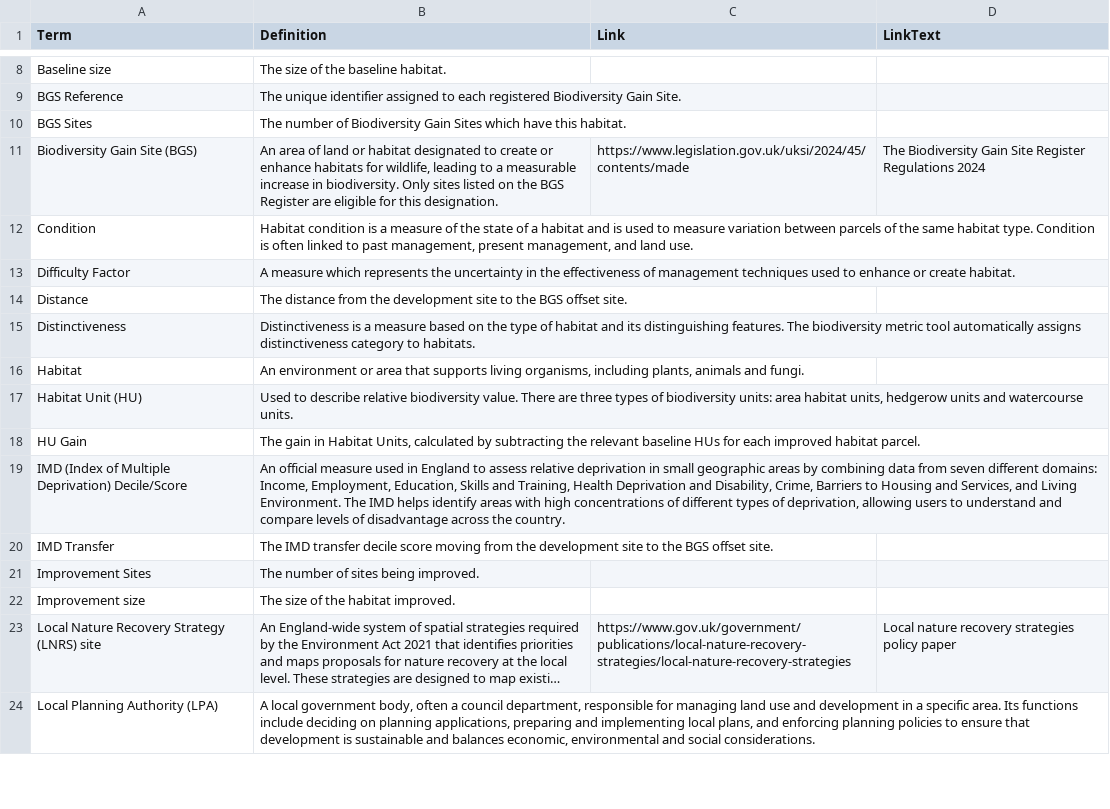
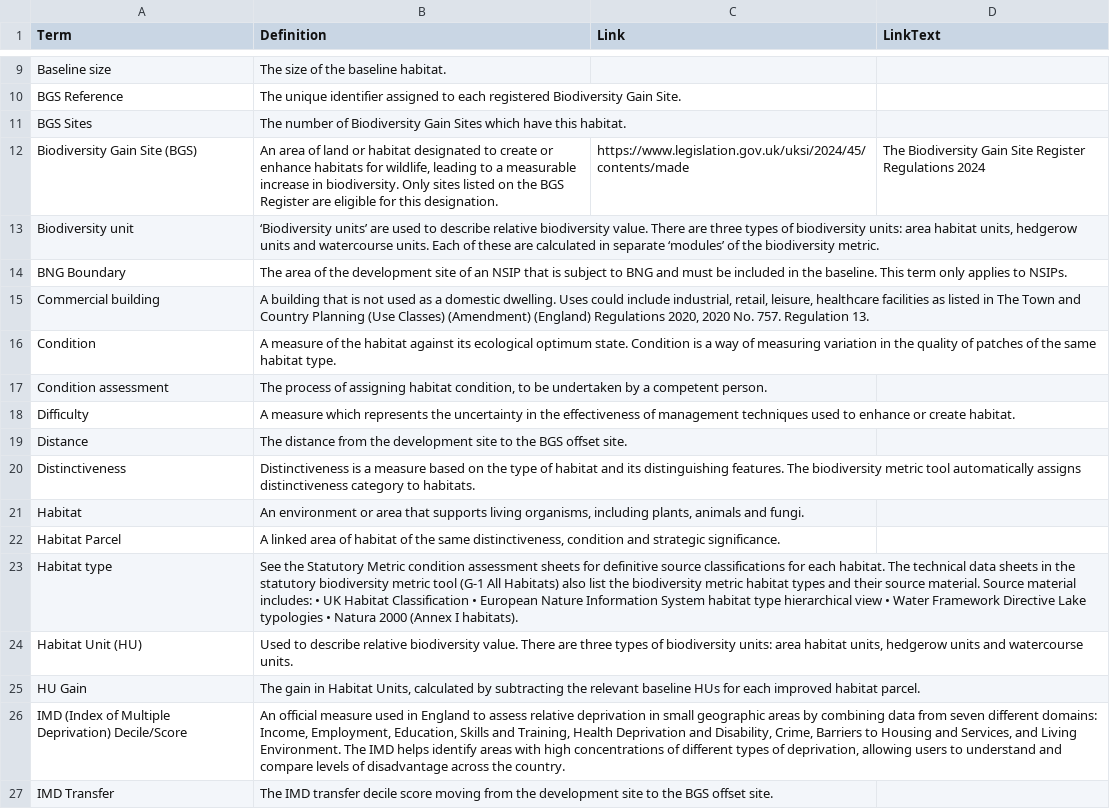
Before and after one commit to Eyesiah/biodiversity-sites-frontend, a CSV file: data/BGS-Glossary.csv, drawn as a sheet; only a part is shown, gaps mark what is left out; the shorter side is filled out with more unchanged rows; long unchanged cells end in …; the diff covers the shown part only.

Commit message:
Expand Glossary definition to align with latest BNG Guide

```diff
--- a/data/BGS-Glossary.csv
+++ b/data/BGS-Glossary.csv
@@ -11,3 +12,7 @@ BGS Sites,The number of Biodiversity Gain Sites which have this habitat.,,
 Biodiversity Gain Site (BGS),"An area of land or habitat designated to create or enhance habitats for wildlife, leading to a measurable increase in biodiversity. Only sites listed on the BGS Register are eligible for this designation.",https://www.legislation.gov.uk/uksi/2024/45/contents/made,The Biodiversity Gain Site Register Regulations 2024
-Condition,"Habitat condition is a measure of the state of a habitat and is used to measure variation between parcels of the same habitat type. Condition is often linked to past management, present management, and land use.",,
-Difficulty Factor,A measure which represents the uncertainty in the effectiveness of management techniques used to enhance or create habitat.,,
+Biodiversity unit,"‘Biodiversity units’ are used to describe relative biodiversity value. There are three types of biodiversity units: area habitat units, hedgerow units and watercourse units. Each of these are calculated in separate ‘modules’ of the biodiversity metric.",,
+BNG Boundary,"The area of the development site of an NSIP that is subject to BNG and must be included in the baseline. This term only applies to NSIPs."
+Commercial building,"A building that is not used as a domestic dwelling. Uses could include industrial, retail, leisure, healthcare facilities as listed in The Town and Country Planning (Use Classes) (Amendment) (England) Regulations 2020, 2020 No. 757. Regulation 13.",,
+Condition,"A measure of the habitat against its ecological optimum state. Condition is a way of measuring variation in the quality of patches of the same habitat type.",,
+Condition assessment,"The process of assigning habitat condition, to be undertaken by a competent person.",,
+Difficulty,"A measure which represents the uncertainty in the effectiveness of management techniques used to enhance or create habitat.",,
@@ -16,2 +21,4 @@ Distinctiveness,Distinctiveness is a measure based on the type of habitat and it
 Habitat,"An environment or area that supports living organisms, including plants, animals and fungi.",,
+Habitat Parcel,"A linked area of habitat of the same distinctiveness, condition and strategic significance.",,
+Habitat type,"See the Statutory Metric condition assessment sheets for definitive source classifications for each habitat. The technical data sheets in the statutory biodiversity metric tool (G-1 All Habitats) also list the biodiversity metric habitat types and their source material. Source material includes: • UK Habitat Classification • European Nature Information System habitat type hierarchical view • Water Framework Directive Lake typologies • Natura 2000 (Annex I habitats).",,
 Habitat Unit (HU),"Used to describe relative biodiversity value. There are three types of biodiversity units: area habitat units, hedgerow units and watercourse units.",,
```
Also changed, not shown: 6 added rows, 3 removed rows, 1 moved row and 3 edited cells elsewhere in this file.
